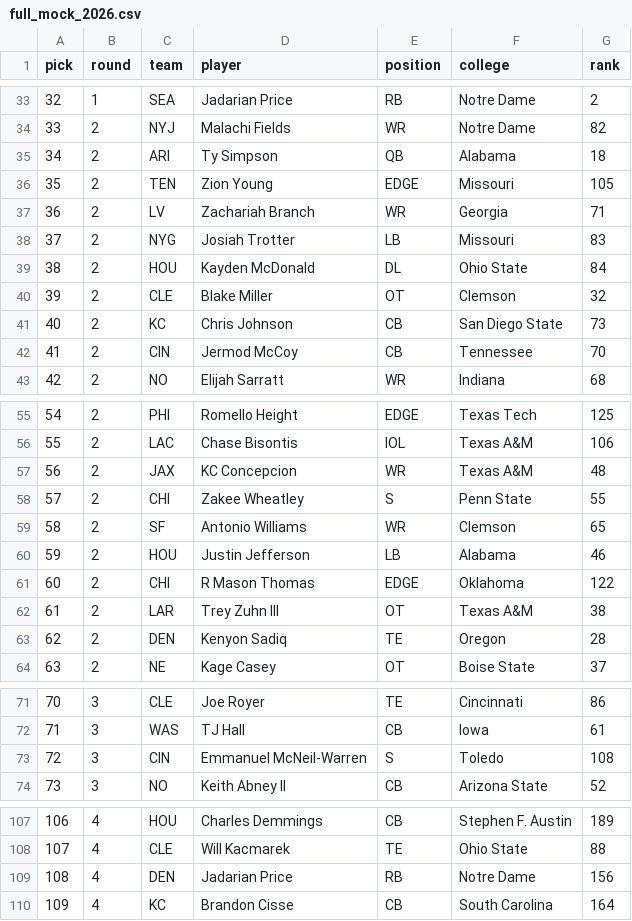
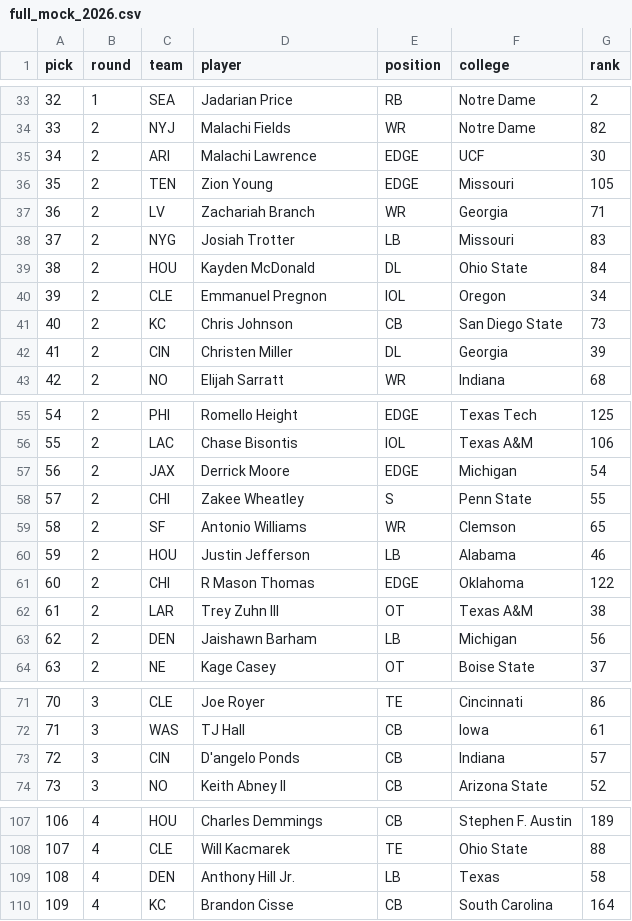
Before and after one commit to ColinSica/nfl-draft-2026, a CSV file: data/processed/full_mock_2026.csv, drawn as a sheet; only a part is shown, gaps mark what is left out.

```diff
--- a/data/processed/full_mock_2026.csv
+++ b/data/processed/full_mock_2026.csv
@@ -34,3 +34,3 @@ pick,round,team,player,position,college,rank
 33,2,NYJ,Malachi Fields,WR,Notre Dame,82
-34,2,ARI,Ty Simpson,QB,Alabama,18
+34,2,ARI,Malachi Lawrence,EDGE,UCF,30
 35,2,TEN,Zion Young,EDGE,Missouri,105
@@ -39,5 +39,5 @@ pick,round,team,player,position,college,rank
 38,2,HOU,Kayden McDonald,DL,Ohio State,84
-39,2,CLE,Blake Miller,OT,Clemson,32
+39,2,CLE,Emmanuel Pregnon,IOL,Oregon,34
 40,2,KC,Chris Johnson,CB,San Diego State,73
-41,2,CIN,Jermod McCoy,CB,Tennessee,70
+41,2,CIN,Christen Miller,DL,Georgia,39
 42,2,NO,Elijah Sarratt,WR,Indiana,68
@@ -56,3 +56,3 @@ pick,round,team,player,position,college,rank
 55,2,LAC,Chase Bisontis,IOL,Texas A&M,106
-56,2,JAX,KC Concepcion,WR,Texas A&M,48
+56,2,JAX,Derrick Moore,EDGE,Michigan,54
 57,2,CHI,Zakee Wheatley,S,Penn State,55
@@ -62,3 +62,3 @@ pick,round,team,player,position,college,rank
 61,2,LAR,Trey Zuhn III,OT,Texas A&M,38
-62,2,DEN,Kenyon Sadiq,TE,Oregon,28
+62,2,DEN,Jaishawn Barham,LB,Michigan,56
 63,2,NE,Kage Casey,OT,Boise State,37
@@ -72,3 +72,3 @@ pick,round,team,player,position,college,rank
 71,3,WAS,TJ Hall,CB,Iowa,61
-72,3,CIN,Emmanuel McNeil-Warren,S,Toledo,108
+72,3,CIN,D'angelo Ponds,CB,Indiana,57
 73,3,NO,Keith Abney II,CB,Arizona State,52
@@ -108,3 +108,3 @@ pick,round,team,player,position,college,rank
 107,4,CLE,Will Kacmarek,TE,Ohio State,88
-108,4,DEN,Jadarian Price,RB,Notre Dame,156
+108,4,DEN,Anthony Hill Jr.,LB,Texas,58
 109,4,KC,Brandon Cisse,CB,South Carolina,164
```
Also changed, not shown: 2 other files.
